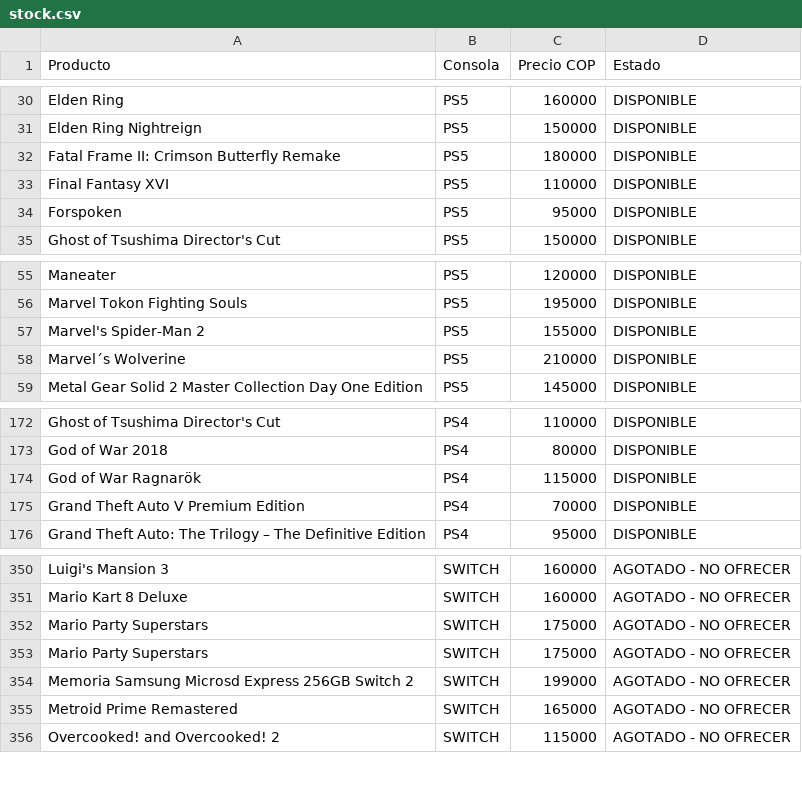
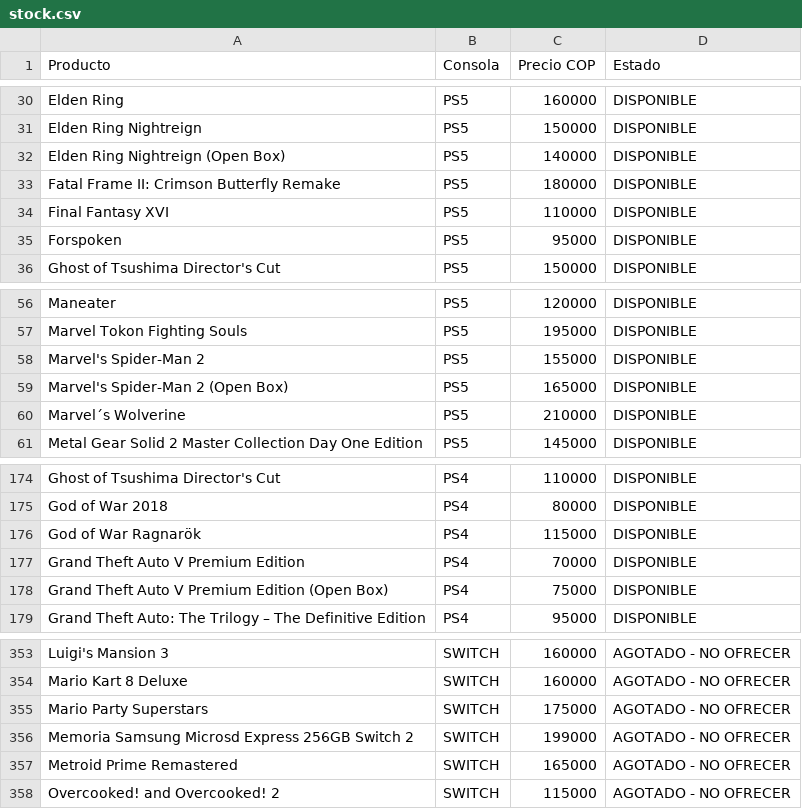
Before and after one commit to pipegamess/Pipe-Games, a CSV file: stock/stock.csv, drawn as a sheet; only a part is shown, gaps mark what is left out.

```diff
--- a/stock/stock.csv
+++ b/stock/stock.csv
@@ -31,2 +31,3 @@ Elden Ring,PS5,160000,DISPONIBLE
 Elden Ring Nightreign,PS5,150000,DISPONIBLE
+Elden Ring Nightreign (Open Box),PS5,140000,DISPONIBLE
 Fatal Frame II: Crimson Butterfly Remake,PS5,180000,DISPONIBLE
@@ -57,2 +58,3 @@ Marvel Tokon Fighting Souls,PS5,195000,DISPONIBLE
 Marvel's Spider-Man 2,PS5,155000,DISPONIBLE
+Marvel's Spider-Man 2 (Open Box),PS5,165000,DISPONIBLE
 Marvel´s Wolverine,PS5,210000,DISPONIBLE
@@ -175,2 +177,3 @@ God of War Ragnarök,PS4,115000,DISPONIBLE
 Grand Theft Auto V Premium Edition,PS4,70000,DISPONIBLE
+Grand Theft Auto V Premium Edition (Open Box),PS4,75000,DISPONIBLE
 Grand Theft Auto: The Trilogy – The Definitive Edition,PS4,95000,DISPONIBLE
@@ -351,3 +354,2 @@ Luigi's Mansion 3,SWITCH,160000,AGOTADO - NO OFRECER
 Mario Kart 8 Deluxe,SWITCH,160000,AGOTADO - NO OFRECER
-Mario Party Superstars,SWITCH,175000,AGOTADO - NO OFRECER
 Mario Party Superstars,SWITCH,175000,AGOTADO - NO OFRECER
```
Also changed, not shown: catalogo-meta.csv, 2 other files.
